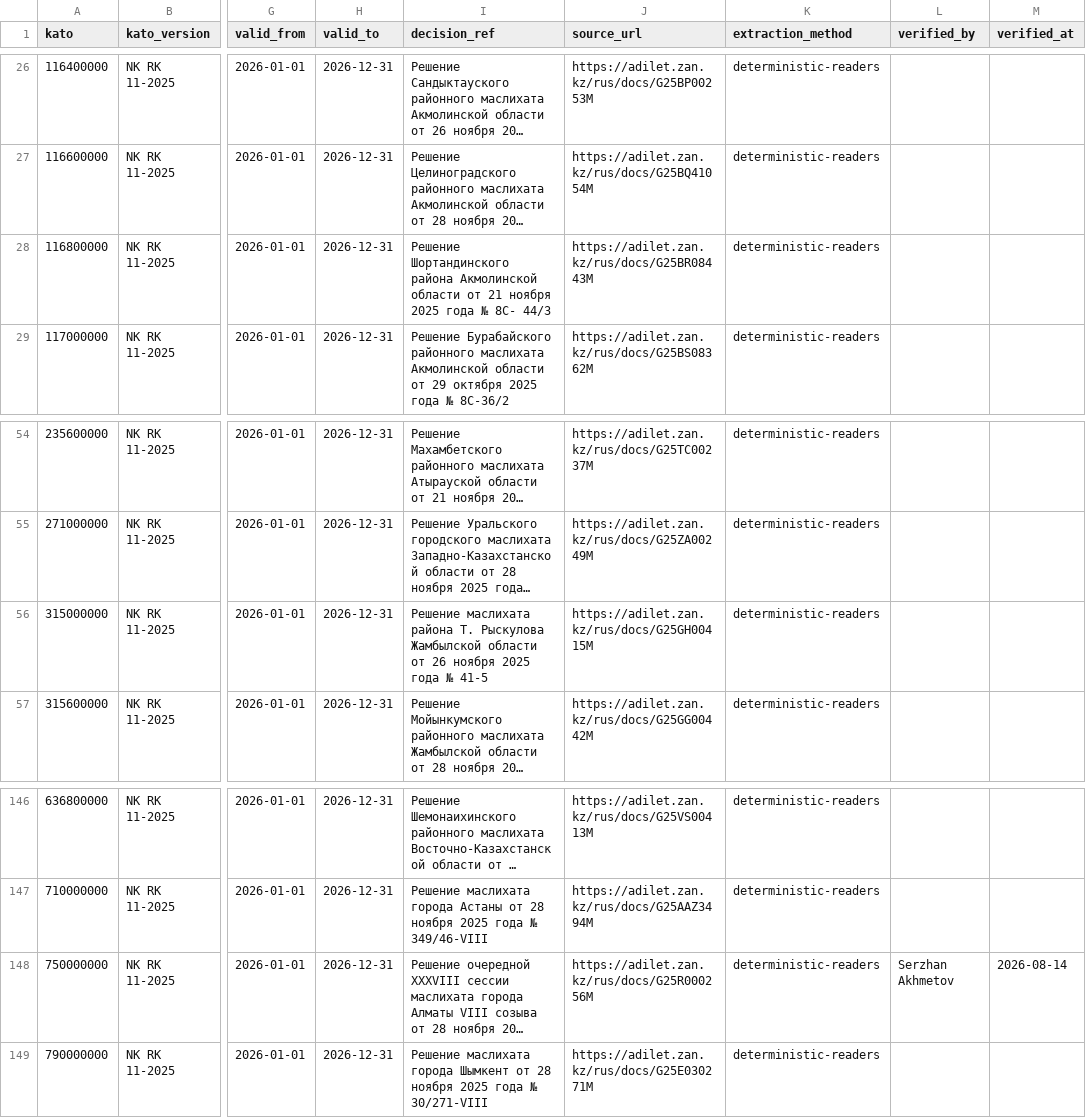
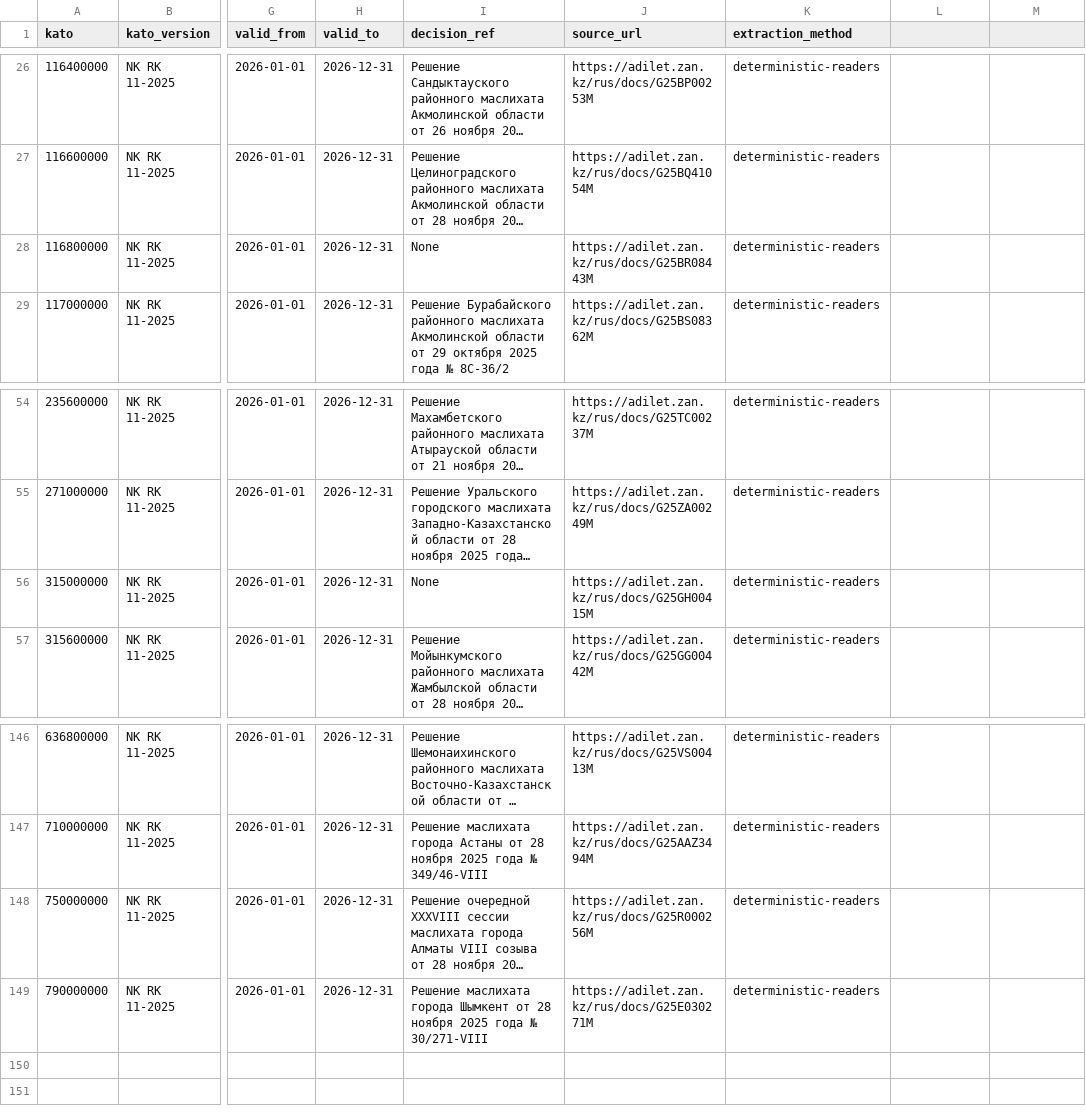
Before and after one commit to siaarzh/kz-tax-rates, a CSV file: data/rates.csv, drawn as a sheet; only a part is shown, gaps mark what is left out; long unchanged cells end in …; the diff names each change by its address in the sheet, - before the commit and + after, or states it on an @@ line.

Commit message:
Delete the human verification layer, and let the pipeline publish
The owner said three times that nobody is going to hand-confirm a row. The
verified_by and verified_at columns were a promise nobody was ever going to
keep, and the rule that no script may write data/rates.csv turned every data
correction into a pull request somebody had to click.

data/rates.csv is now generated from the mapper's output by scripts/publish_rates.py.
Every value comes from that output; nothing is retyped.

The protection was never the signature. It is the citation on every row, the
deterministic reading, the regime check that separates the retail tax from the
simplified declaration, and the cross-check that compares every published row
against the mapper on rate and source URL, per year, in both directions. Those
all stay, and the blanket ban on writing the file is replaced by them.

148 rows, no rate changed.

```diff
--- a/data/rates.csv
+++ b/data/rates.csv
-L1: verified_by
+L1: (empty)
-M1: verified_at
+M1: (empty)
-I28 (decision_ref): Решение Шортандинского района Акмолинской области от 21 ноября 2025 года № 8С- 44/3
+I28 (decision_ref): None
-I56 (decision_ref): Решение маслихата района Т. Рыскулова Жамбылской области от 26 ноября 2025 года № 41-5
+I56 (decision_ref): None
-L148: Serzhan Akhmetov
+L148: (empty)
-M148: 2026-08-14
+M148: (empty)
```
Also changed, not shown: 6 other files.
